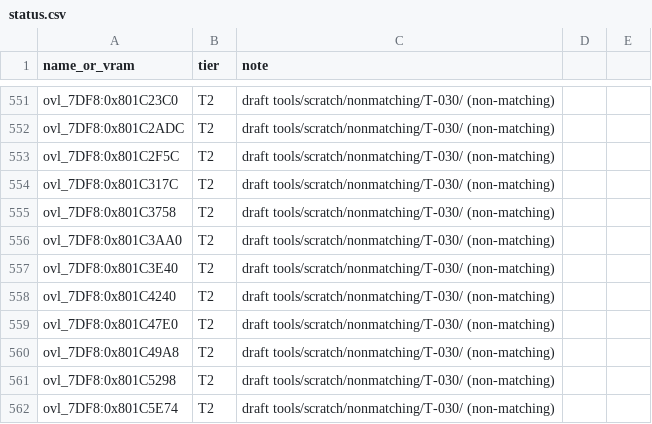
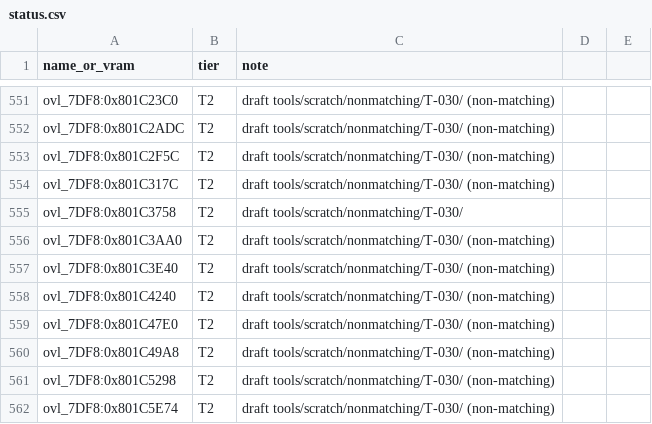
Before and after one commit to RodrigoTR04/killer-instinct-gold-n64, a CSV file: tools/progress/status.csv, drawn as a sheet; only a part is shown, gaps mark what is left out.

```diff
--- a/tools/progress/status.csv
+++ b/tools/progress/status.csv
@@ -554,3 +554,3 @@ ovl_7DF8:0x801C2F5C,T2,draft tools/scratch/nonmatching/T-030/ (non-matching)
 ovl_7DF8:0x801C317C,T2,draft tools/scratch/nonmatching/T-030/ (non-matching)
-ovl_7DF8:0x801C3758,T2,draft tools/scratch/nonmatching/T-030/ (non-matching)
+ovl_7DF8:0x801C3758,T2,draft tools/scratch/nonmatching/T-030/
 ovl_7DF8:0x801C3AA0,T2,draft tools/scratch/nonmatching/T-030/ (non-matching)
```
Also changed, not shown: docs/functions.csv, 3 other files.
